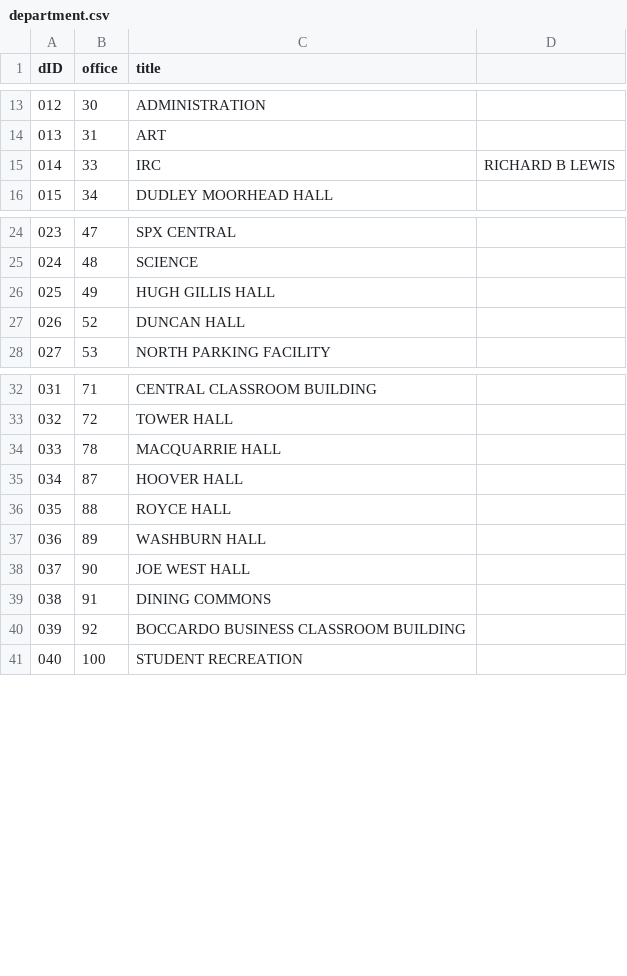
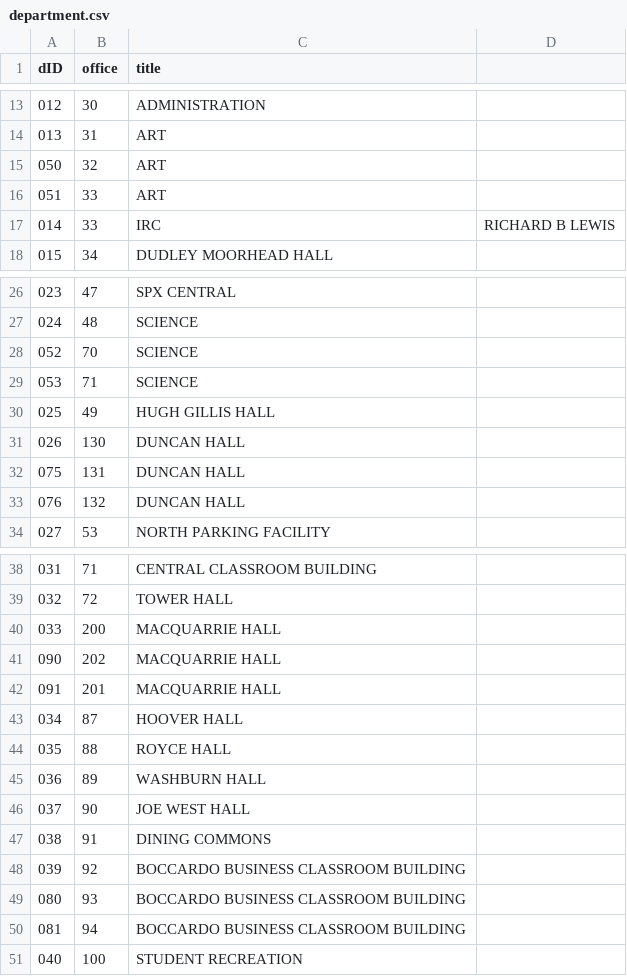
Before and after one commit to dereklopes/CollegeHero, a CSV file: data/department.csv, drawn as a sheet; only a part is shown, gaps mark what is left out.

Commit message:
Made changes, now the tables has the correct values

```diff
--- a/data/department.csv
+++ b/data/department.csv
@@ -14,2 +14,4 @@ dID,office,title
 013,31,ART
+050,32,ART
+051,33,ART
 014,33,IRC, RICHARD B LEWIS
@@ -25,4 +27,8 @@ dID,office,title
 024,48,SCIENCE
+052,70,SCIENCE
+053,71,SCIENCE
 025,49,HUGH GILLIS HALL
-026,52,DUNCAN HALL
+026,130,DUNCAN HALL
+075,131,DUNCAN HALL
+076,132,DUNCAN HALL
 027,53,NORTH PARKING FACILITY
@@ -33,3 +39,5 @@ dID,office,title
 032,72,TOWER HALL
-033,78,MACQUARRIE HALL
+033,200,MACQUARRIE HALL
+090,202,MACQUARRIE HALL
+091,201,MACQUARRIE HALL
 034,87,HOOVER HALL
@@ -40,2 +48,4 @@ dID,office,title
 039,92,BOCCARDO BUSINESS CLASSROOM BUILDING
+080,93,BOCCARDO BUSINESS CLASSROOM BUILDING
+081,94,BOCCARDO BUSINESS CLASSROOM BUILDING
 040,100,STUDENT RECREATION
```
Also changed, not shown: data/class.csv, data/room.csv, 1 other file.
